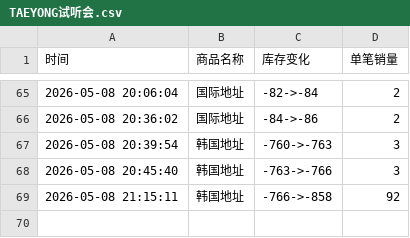
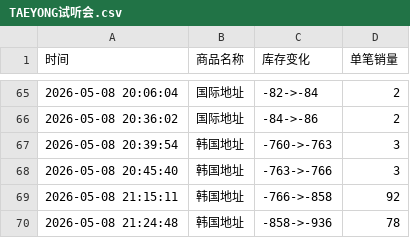
Before and after one commit to yuiki001/TAEYONG_k4, a CSV file: TAEYONG试听会.csv, drawn as a sheet; only a part is shown, gaps mark what is left out.

Commit message:
自动更新数据 2026-05-08 21:24:51

```diff
--- a/TAEYONG试听会.csv
+++ b/TAEYONG试听会.csv
@@ -69 +69,2 @@
 2026-05-08 21:15:11,韩国地址,-766->-858,92
+2026-05-08 21:24:48,韩国地址,-858->-936,78
```
